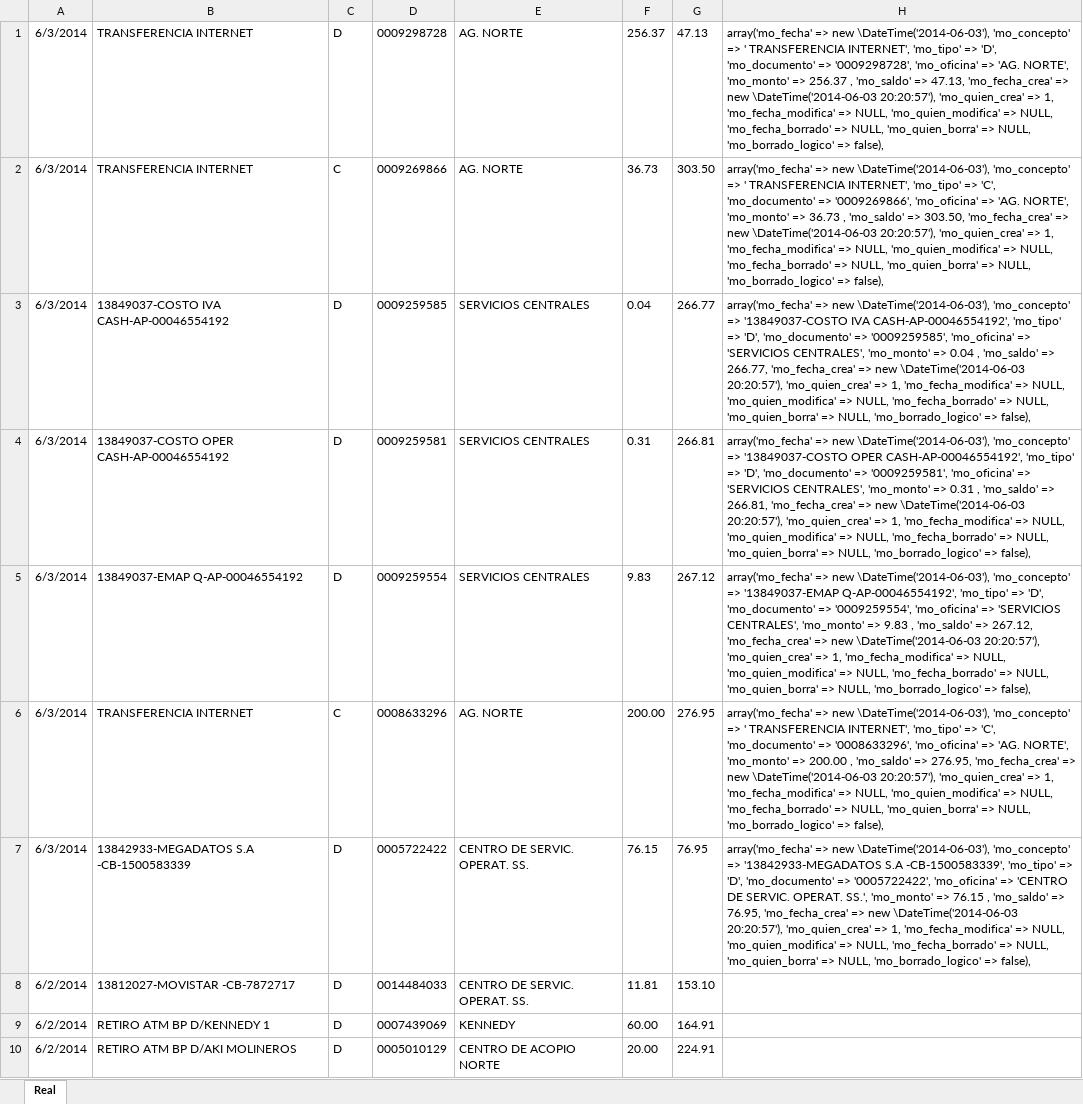
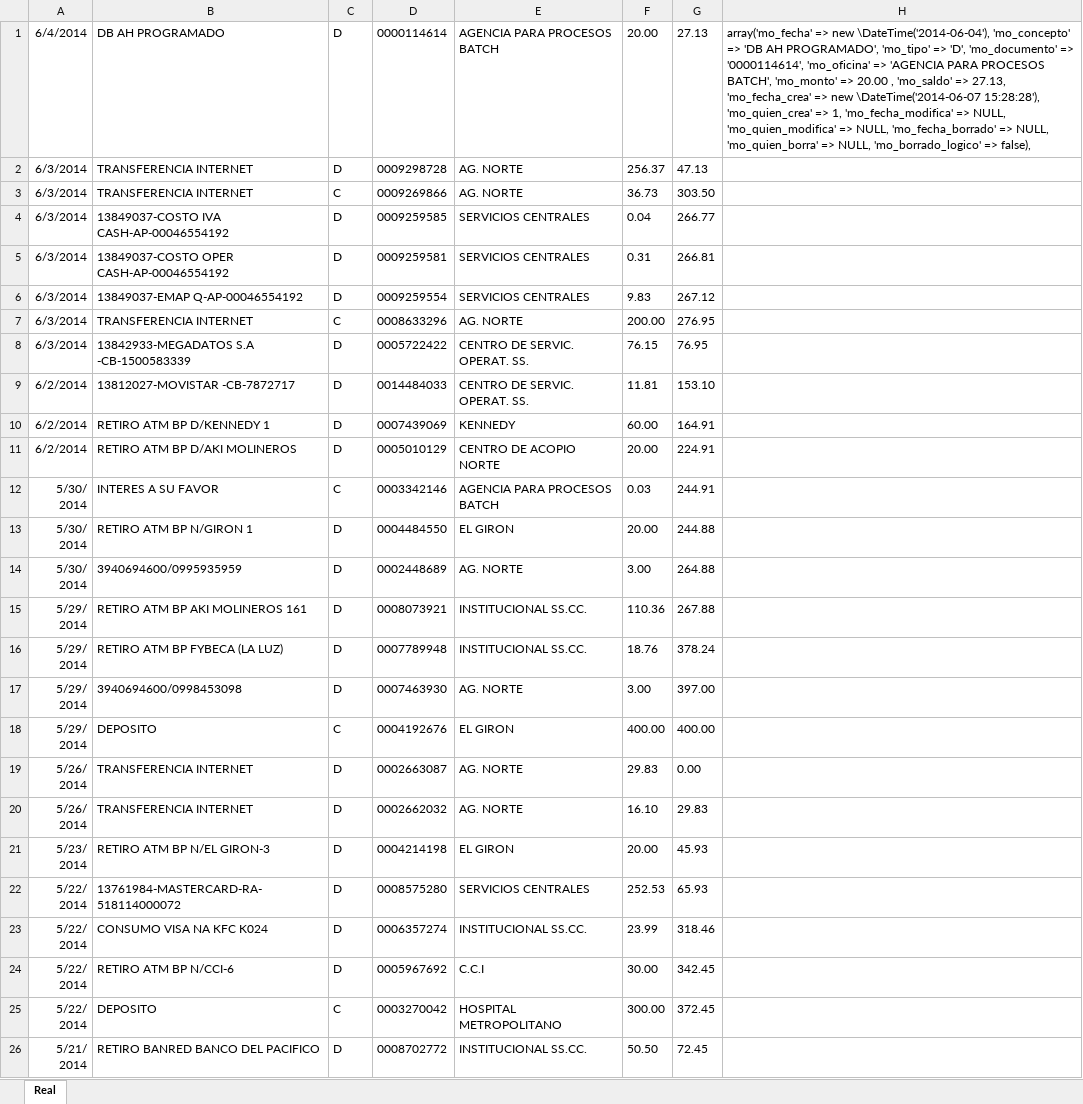
Before and after one commit to def3980/dml2, an Excel workbook: docs/backup/cuenta_3940694600.xlsx, sheet Real, drawn as a sheet; only a part is shown; the shorter side is filled out with more unchanged rows; values as stored, in another font and other column widths than the file's, no borders; addresses are those after the commit; the diff names each change by its address in the sheet, - before the commit and + after, or states it on an @@ line.

```diff
--- a/docs/backup/cuenta_3940694600.xlsx (sheet Real)
+++ b/docs/backup/cuenta_3940694600.xlsx (sheet Real)
+row 1: 6/4/2014 | DB AH PROGRAMADO | D | 0000114614 | AGENCIA PARA PROCESOS BATCH | 20.00 | 27.13 | array('mo_fecha' => new \DateTime('2014-06-04'), 'mo_concepto' => 'DB AH PROGRAMADO', 'mo_tipo' => 'D', 'mo_documento' => '0000114614', 'mo_oficina' => 'AGENCIA PARA PROCESOS BATCH', 'mo_monto' => 20.00 , 'mo_saldo' => 27.13, 'mo_fecha_crea' => new \DateTime('2014-06-07 15:28:28'), 'mo_quien_crea' => 1, 'mo_fecha_modifica' => NULL, 'mo_quien_modifica' => NULL, 'mo_fecha_borrado' => NULL, 'mo_quien_borra' => NULL, 'mo_borrado_logico' => false),
-H2: array('mo_fecha' => new \DateTime('2014-06-03'), 'mo_concepto' => ' TRANSFERENCIA INTERNET', 'mo_tipo' => 'D', 'mo_documento' => '0009298728', 'mo_oficina' => 'AG. NORTE', 'mo_monto' => 256.37 , 'mo_saldo' => 47.13, 'mo_fecha_crea' => new \DateTime('2014-06-03 20:20:57'), 'mo_quien_crea' => 1, 'mo_fecha_modifica' => NULL, 'mo_quien_modifica' => NULL, 'mo_fecha_borrado' => NULL, 'mo_quien_borra' => NULL, 'mo_borrado_logico' => false),
+H2: (empty)
-H3: array('mo_fecha' => new \DateTime('2014-06-03'), 'mo_concepto' => ' TRANSFERENCIA INTERNET', 'mo_tipo' => 'C', 'mo_documento' => '0009269866', 'mo_oficina' => 'AG. NORTE', 'mo_monto' => 36.73 , 'mo_saldo' => 303.50, 'mo_fecha_crea' => new \DateTime('2014-06-03 20:20:57'), 'mo_quien_crea' => 1, 'mo_fecha_modifica' => NULL, 'mo_quien_modifica' => NULL, 'mo_fecha_borrado' => NULL, 'mo_quien_borra' => NULL, 'mo_borrado_logico' => false),
+H3: (empty)
-H4: array('mo_fecha' => new \DateTime('2014-06-03'), 'mo_concepto' => '13849037-COSTO IVA CASH-AP-00046554192', 'mo_tipo' => 'D', 'mo_documento' => '0009259585', 'mo_oficina' => 'SERVICIOS CENTRALES', 'mo_monto' => 0.04 , 'mo_saldo' => 266.77, 'mo_fecha_crea' => new \DateTime('2014-06-03 20:20:57'), 'mo_quien_crea' => 1, 'mo_fecha_modifica' => NULL, 'mo_quien_modifica' => NULL, 'mo_fecha_borrado' => NULL, 'mo_quien_borra' => NULL, 'mo_borrado_logico' => false),
+H4: (empty)
-H5: array('mo_fecha' => new \DateTime('2014-06-03'), 'mo_concepto' => '13849037-COSTO OPER CASH-AP-00046554192', 'mo_tipo' => 'D', 'mo_documento' => '0009259581', 'mo_oficina' => 'SERVICIOS CENTRALES', 'mo_monto' => 0.31 , 'mo_saldo' => 266.81, 'mo_fecha_crea' => new \DateTime('2014-06-03 20:20:57'), 'mo_quien_crea' => 1, 'mo_fecha_modifica' => NULL, 'mo_quien_modifica' => NULL, 'mo_fecha_borrado' => NULL, 'mo_quien_borra' => NULL, 'mo_borrado_logico' => false),
+H5: (empty)
-H6: array('mo_fecha' => new \DateTime('2014-06-03'), 'mo_concepto' => '13849037-EMAP Q-AP-00046554192', 'mo_tipo' => 'D', 'mo_documento' => '0009259554', 'mo_oficina' => 'SERVICIOS CENTRALES', 'mo_monto' => 9.83 , 'mo_saldo' => 267.12, 'mo_fecha_crea' => new \DateTime('2014-06-03 20:20:57'), 'mo_quien_crea' => 1, 'mo_fecha_modifica' => NULL, 'mo_quien_modifica' => NULL, 'mo_fecha_borrado' => NULL, 'mo_quien_borra' => NULL, 'mo_borrado_logico' => false),
+H6: (empty)
-H7: array('mo_fecha' => new \DateTime('2014-06-03'), 'mo_concepto' => ' TRANSFERENCIA INTERNET', 'mo_tipo' => 'C', 'mo_documento' => '0008633296', 'mo_oficina' => 'AG. NORTE', 'mo_monto' => 200.00 , 'mo_saldo' => 276.95, 'mo_fecha_crea' => new \DateTime('2014-06-03 20:20:57'), 'mo_quien_crea' => 1, 'mo_fecha_modifica' => NULL, 'mo_quien_modifica' => NULL, 'mo_fecha_borrado' => NULL, 'mo_quien_borra' => NULL, 'mo_borrado_logico' => false),
+H7: (empty)
-H8: array('mo_fecha' => new \DateTime('2014-06-03'), 'mo_concepto' => '13842933-MEGADATOS S.A -CB-1500583339', 'mo_tipo' => 'D', 'mo_documento' => '0005722422', 'mo_oficina' => 'CENTRO DE SERVIC. OPERAT. SS.', 'mo_monto' => 76.15 , 'mo_saldo' => 76.95, 'mo_fecha_crea' => new \DateTime('2014-06-03 20:20:57'), 'mo_quien_crea' => 1, 'mo_fecha_modifica' => NULL, 'mo_quien_modifica' => NULL, 'mo_fecha_borrado' => NULL, 'mo_quien_borra' => NULL, 'mo_borrado_logico' => false),
+H8: (empty)
```
Also changed, not shown: docs/backup/cuenta_2200555126.xlsx, docs/backup/cuenta_2200555154.xlsx, 42 other files.
